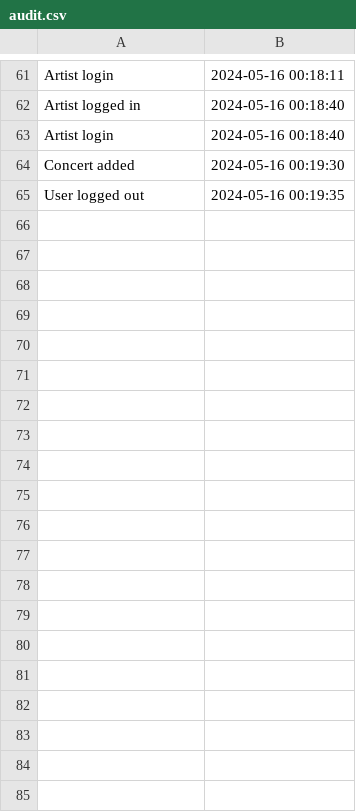
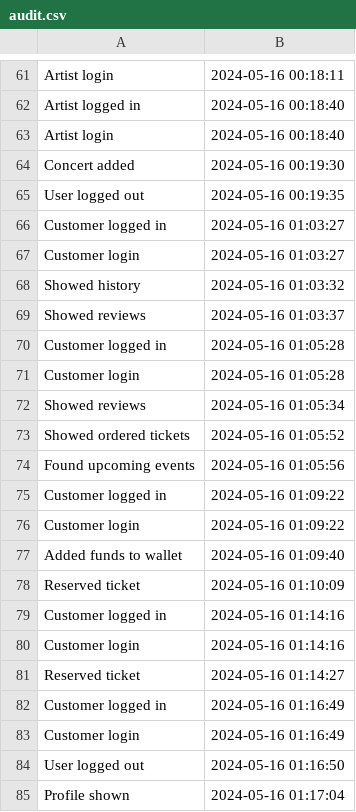
Before and after one commit to vladc15/Eventify, a CSV file: audit.csv, drawn as a sheet; only a part is shown, gaps mark what is left out; the diff covers the shown part only.

```diff
--- a/audit.csv
+++ b/audit.csv
@@ -65 +65,21 @@ Concert added,2024-05-16 00:19:30
 User logged out,2024-05-16 00:19:35
+Customer logged in,2024-05-16 01:03:27
+Customer login,2024-05-16 01:03:27
+Showed history,2024-05-16 01:03:32
+Showed reviews,2024-05-16 01:03:37
+Customer logged in,2024-05-16 01:05:28
+Customer login,2024-05-16 01:05:28
+Showed reviews,2024-05-16 01:05:34
+Showed ordered tickets,2024-05-16 01:05:52
+Found upcoming events,2024-05-16 01:05:56
+Customer logged in,2024-05-16 01:09:22
+Customer login,2024-05-16 01:09:22
+Added funds to wallet,2024-05-16 01:09:40
+Reserved ticket,2024-05-16 01:10:09
+Customer logged in,2024-05-16 01:14:16
+Customer login,2024-05-16 01:14:16
+Reserved ticket,2024-05-16 01:14:27
+Customer logged in,2024-05-16 01:16:49
+Customer login,2024-05-16 01:16:49
+User logged out,2024-05-16 01:16:50
+Profile shown,2024-05-16 01:17:04
```
Also changed, not shown: 18 added rows elsewhere in this file, 11 other files.
